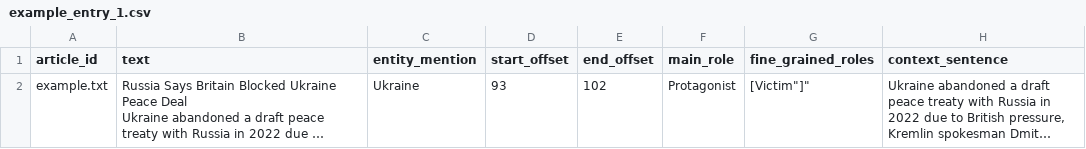
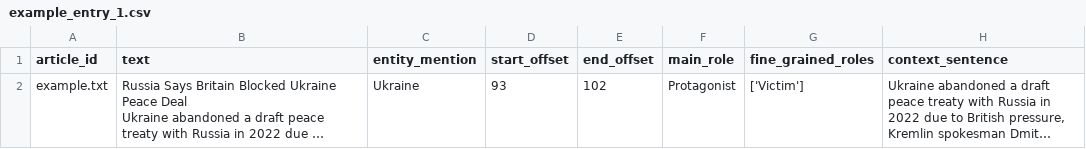
Before and after one commit to ShaikhHF/FRaN-X_Streamlit_Website, a CSV file: split_data/example_entry_1.csv, drawn as a sheet; long unchanged cells end in …; the diff names each change by its address in the sheet, - before the commit and + after, or states it on an @@ line.

```diff
--- a/split_data/example_entry_1.csv
+++ b/split_data/example_entry_1.csv
-G2 (fine_grained_roles): [Victim"]"
+G2 (fine_grained_roles): ['Victim']
```
Also changed, not shown: split_data/example_entry_0.csv, 1 other file.
